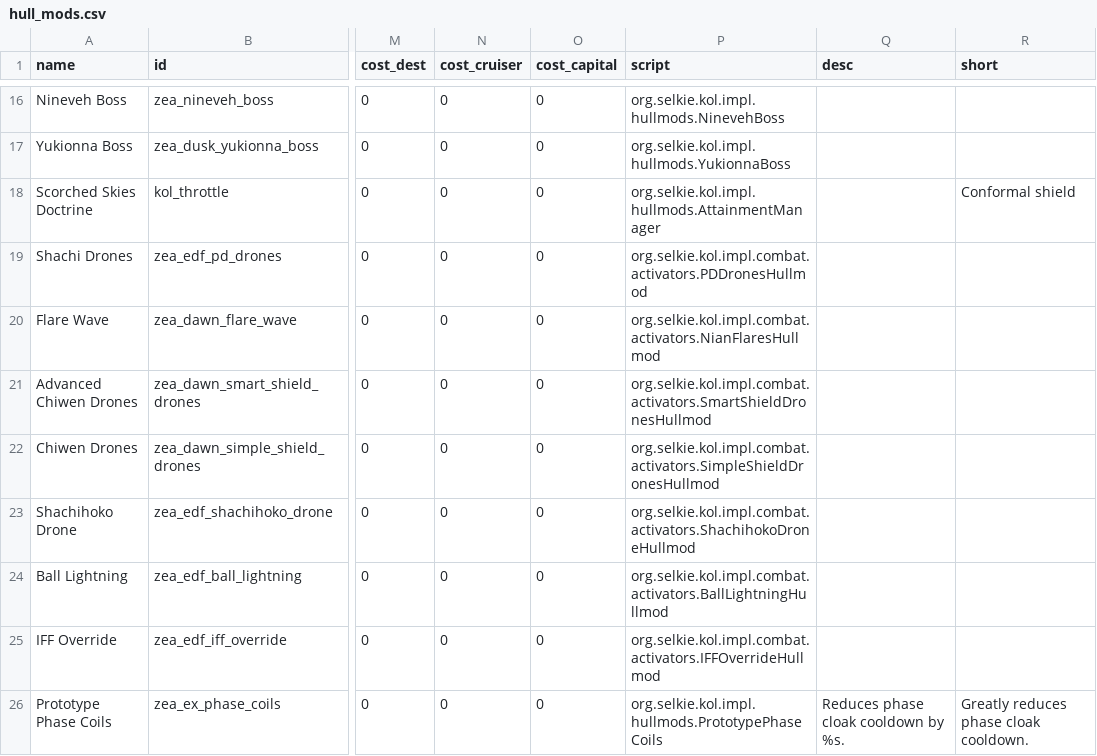
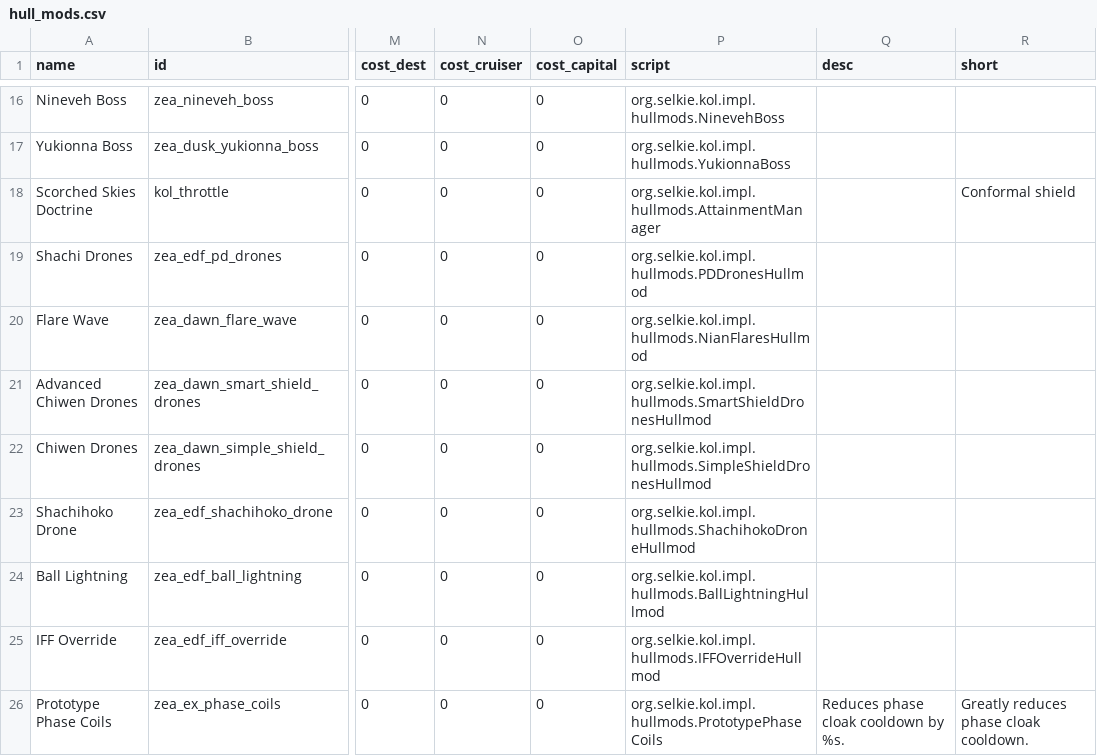
Before and after one commit to Dal-041/Knights_of_Ludd, a CSV file: data/hullmods/hull_mods.csv, drawn as a sheet; only a part is shown, gaps mark what is left out; the diff names each change by its address in the sheet, - before the commit and + after, or states it on an @@ line.

Commit message:
hullmods moved to hullmod package, added drone description

```diff
--- a/data/hullmods/hull_mods.csv
+++ b/data/hullmods/hull_mods.csv
-P19 (script): org.selkie.kol.impl.combat.activators.PDDronesHullmod
+P19 (script): org.selkie.kol.impl.hullmods.PDDronesHullmod
-P20 (script): org.selkie.kol.impl.combat.activators.NianFlaresHullmod
+P20 (script): org.selkie.kol.impl.hullmods.NianFlaresHullmod
-P21 (script): org.selkie.kol.impl.combat.activators.SmartShieldDronesHullmod
+P21 (script): org.selkie.kol.impl.hullmods.SmartShieldDronesHullmod
-P22 (script): org.selkie.kol.impl.combat.activators.SimpleShieldDronesHullmod
+P22 (script): org.selkie.kol.impl.hullmods.SimpleShieldDronesHullmod
-P23 (script): org.selkie.kol.impl.combat.activators.ShachihokoDroneHullmod
+P23 (script): org.selkie.kol.impl.hullmods.ShachihokoDroneHullmod
-P24 (script): org.selkie.kol.impl.combat.activators.BallLightningHullmod
+P24 (script): org.selkie.kol.impl.hullmods.BallLightningHullmod
-P25 (script): org.selkie.kol.impl.combat.activators.IFFOverrideHullmod
+P25 (script): org.selkie.kol.impl.hullmods.IFFOverrideHullmod
```
Also changed, not shown: 9 other files.
